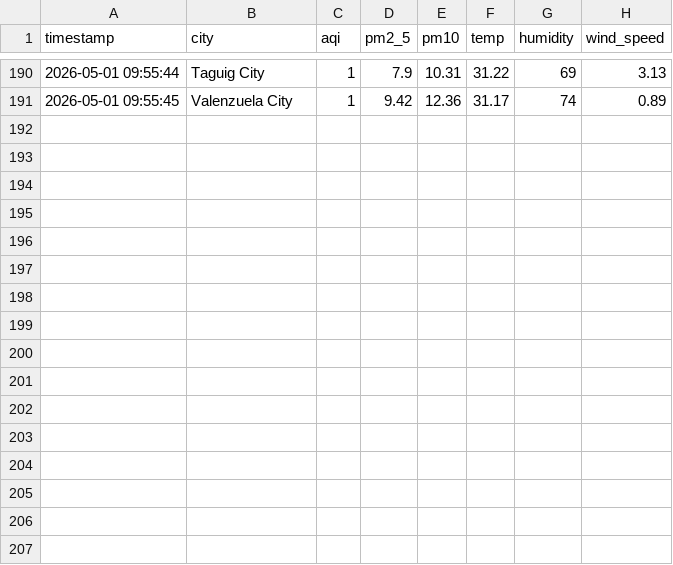
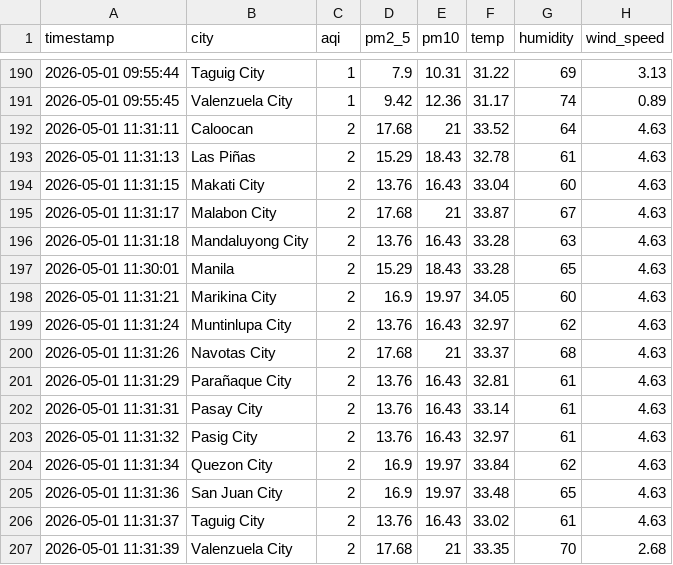
Before and after one commit to longanissaaa/pollutionpredictor, a CSV file: pollution_data.csv, drawn as a sheet; only a part is shown, gaps mark what is left out; the diff names each change by its address in the sheet, - before the commit and + after, or states it on an @@ line.

Commit message:
Update pollution_data.csv

```diff
--- a/pollution_data.csv
+++ b/pollution_data.csv
+row 192: 2026-05-01 11:31:11 | Caloocan | 2 | 17.68 | 21 | 33.52 | 64 | 4.63
+row 193: 2026-05-01 11:31:13 | Las Piñas | 2 | 15.29 | 18.43 | 32.78 | 61 | 4.63
+row 194: 2026-05-01 11:31:15 | Makati City | 2 | 13.76 | 16.43 | 33.04 | 60 | 4.63
+row 195: 2026-05-01 11:31:17 | Malabon City | 2 | 17.68 | 21 | 33.87 | 67 | 4.63
+row 196: 2026-05-01 11:31:18 | Mandaluyong City | 2 | 13.76 | 16.43 | 33.28 | 63 | 4.63
+row 197: 2026-05-01 11:30:01 | Manila | 2 | 15.29 | 18.43 | 33.28 | 65 | 4.63
+row 198: 2026-05-01 11:31:21 | Marikina City | 2 | 16.9 | 19.97 | 34.05 | 60 | 4.63
+row 199: 2026-05-01 11:31:24 | Muntinlupa City | 2 | 13.76 | 16.43 | 32.97 | 62 | 4.63
+row 200: 2026-05-01 11:31:26 | Navotas City | 2 | 17.68 | 21 | 33.37 | 68 | 4.63
+row 201: 2026-05-01 11:31:29 | Parañaque City | 2 | 13.76 | 16.43 | 32.81 | 61 | 4.63
+row 202: 2026-05-01 11:31:31 | Pasay City | 2 | 13.76 | 16.43 | 33.14 | 61 | 4.63
+row 203: 2026-05-01 11:31:32 | Pasig City | 2 | 13.76 | 16.43 | 32.97 | 61 | 4.63
+row 204: 2026-05-01 11:31:34 | Quezon City | 2 | 16.9 | 19.97 | 33.84 | 62 | 4.63
+row 205: 2026-05-01 11:31:36 | San Juan City | 2 | 16.9 | 19.97 | 33.48 | 65 | 4.63
+row 206: 2026-05-01 11:31:37 | Taguig City | 2 | 13.76 | 16.43 | 33.02 | 61 | 4.63
+row 207: 2026-05-01 11:31:39 | Valenzuela City | 2 | 17.68 | 21 | 33.35 | 70 | 2.68
```
